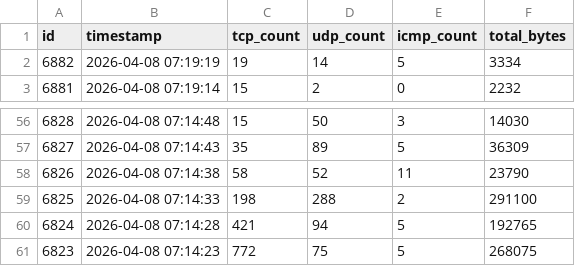
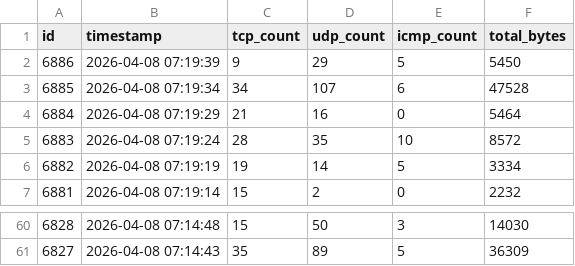
Before and after one commit to vinayak-salian/honeypot-idps, a CSV file: logs/traffic_metrics.csv, drawn as a sheet; only a part is shown, gaps mark what is left out; removed rows and columns are numbered as before the commit, all else as after; the diff names each change by its address in the sheet, - before the commit and + after, or states it on an @@ line.

```diff
--- a/logs/traffic_metrics.csv
+++ b/logs/traffic_metrics.csv
+row 2: 6886 | 2026-04-08 07:19:39 | 9 | 29 | 5 | 5450
+row 3: 6885 | 2026-04-08 07:19:34 | 34 | 107 | 6 | 47528
+row 4: 6884 | 2026-04-08 07:19:29 | 21 | 16 | 0 | 5464
+row 5: 6883 | 2026-04-08 07:19:24 | 28 | 35 | 10 | 8572
-row 58: 6826 | 2026-04-08 07:14:38 | 58 | 52 | 11 | 23790
-row 59: 6825 | 2026-04-08 07:14:33 | 198 | 288 | 2 | 291100
-row 60: 6824 | 2026-04-08 07:14:28 | 421 | 94 | 5 | 192765
-row 61: 6823 | 2026-04-08 07:14:23 | 772 | 75 | 5 | 268075
```
Also changed, not shown: logs/known_devices.csv, logs/system_status.csv, 1 other file.
